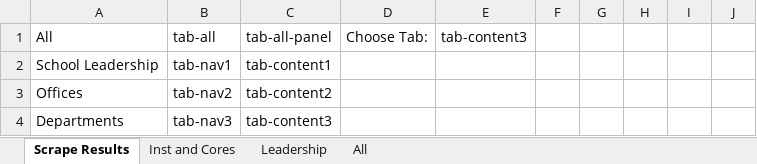
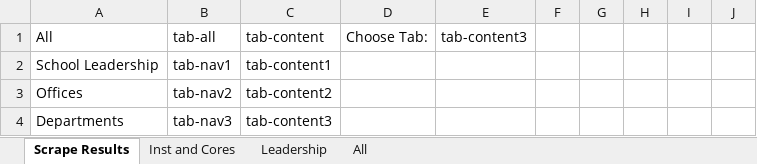
Before and after one commit to ejw-data/excel-vba-webscraping, an Excel workbook: excel-vba-webscrape-contact-info.xlsm, sheet Scrape Results, drawn as a sheet; only a part is shown; values as stored, in another font and other column widths than the file's, no borders; the diff names each change by its address in the sheet, - before the commit and + after, or states it on an @@ line.

Commit message:
updated webpage reference that changed since code dev

```diff
--- a/excel-vba-webscrape-contact-info.xlsm (sheet Scrape Results)
+++ b/excel-vba-webscrape-contact-info.xlsm (sheet Scrape Results)
-C1: tab-all-panel
+C1: tab-content
```
